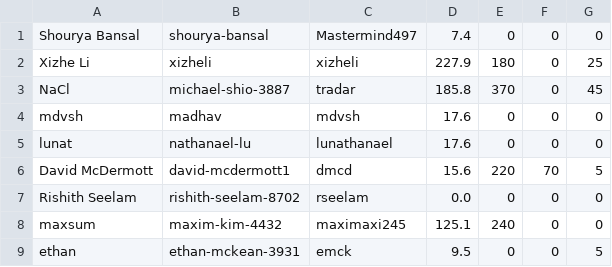
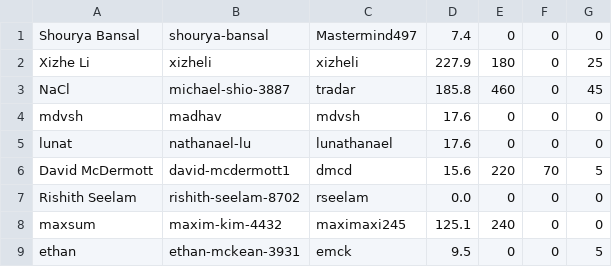
Before and after one commit to UMiPT/umipt.github.io, a CSV file: data/summer2025.csv, drawn as a sheet.

```diff
--- a/data/summer2025.csv
+++ b/data/summer2025.csv
@@ -2,3 +2,3 @@ Shourya Bansal,shourya-bansal,Mastermind497,7.4,0,0,0
 Xizhe Li,xizheli,xizheli,227.9,180,0,25
-NaCl,michael-shio-3887,tradar,185.8,370,0,45
+NaCl,michael-shio-3887,tradar,185.8,460,0,45
 mdvsh,madhav,mdvsh,17.6,0,0,0
```
Also changed, not shown: 1 other file.
